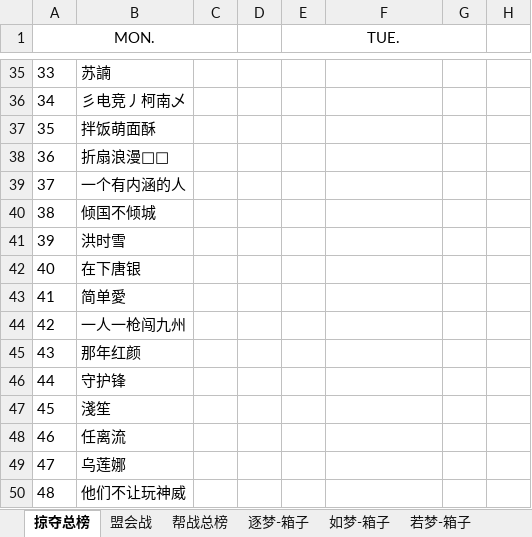
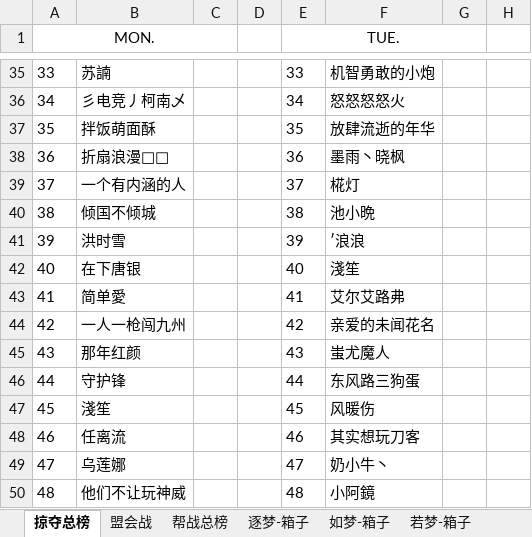
Before and after one commit to cansnow123/wuxia-union, an Excel workbook: 5.16-5.22.xlsx, sheet 掠夺总榜, drawn as a sheet; only a part is shown, gaps mark what is left out; values as stored, in another font and other column widths than the file's, no borders; the diff covers the shown part only; the diff names each change by its address in the sheet, - before the commit and + after, or states it on an @@ line.

```diff
--- a/5.16-5.22.xlsx (sheet 掠夺总榜)
+++ b/5.16-5.22.xlsx (sheet 掠夺总榜)
-E35 (TUE.): (empty)
+E35 (TUE.): 33
-F35: (empty)
+F35: 机智勇敢的小炮
-E36 (TUE.): (empty)
+E36 (TUE.): 34
-F36: (empty)
+F36: 怒怒怒怒火
-E37 (TUE.): (empty)
+E37 (TUE.): 35
-F37: (empty)
+F37: 放肆流逝的年华
-E38 (TUE.): (empty)
+E38 (TUE.): 36
-F38: (empty)
+F38: 墨雨丶晓枫
-E39 (TUE.): (empty)
+E39 (TUE.): 37
-F39: (empty)
+F39: 椛灯
-E40 (TUE.): (empty)
+E40 (TUE.): 38
-F40: (empty)
+F40: 池小晩
-E41 (TUE.): (empty)
+E41 (TUE.): 39
-F41: (empty)
+F41: ′浪浪
-E42 (TUE.): (empty)
+E42 (TUE.): 40
-F42: (empty)
+F42: 淺笙
-E43 (TUE.): (empty)
+E43 (TUE.): 41
-F43: (empty)
+F43: 艾尔艾路弗
-E44 (TUE.): (empty)
+E44 (TUE.): 42
-F44: (empty)
+F44: 亲爱的未闻花名
-E45 (TUE.): (empty)
+E45 (TUE.): 43
-F45: (empty)
+F45: 蚩尤魔人
-E46 (TUE.): (empty)
+E46 (TUE.): 44
-F46: (empty)
+F46: 东风路三狗蛋
-E47 (TUE.): (empty)
+E47 (TUE.): 45
-F47: (empty)
+F47: 风暖伤
-E48 (TUE.): (empty)
+E48 (TUE.): 46
-F48: (empty)
+F48: 其实想玩刀客
-E49 (TUE.): (empty)
+E49 (TUE.): 47
-F49: (empty)
+F49: 奶小牛丶
-E50 (TUE.): (empty)
+E50 (TUE.): 48
-F50: (empty)
+F50: 小阿鏡
```
Also changed, not shown: 132 edited cells elsewhere in this sheet, sheet 如梦-箱子, sheet 逐梦-箱子, sheet 若梦-箱子, sheet 何梦-箱子, compare.xlsx, 1 other file.
